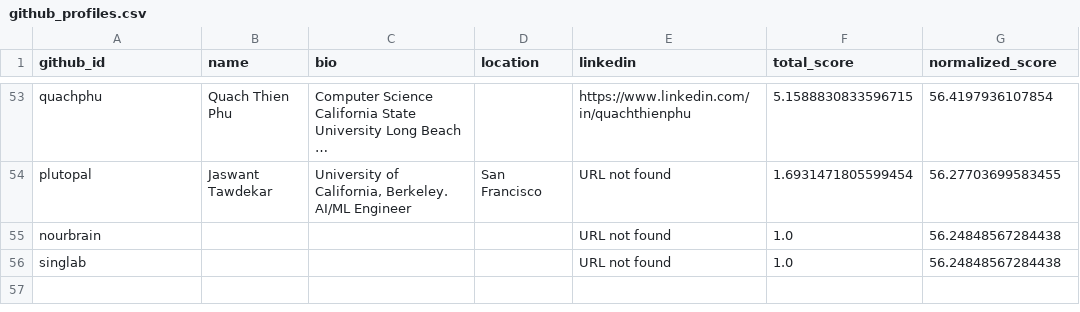
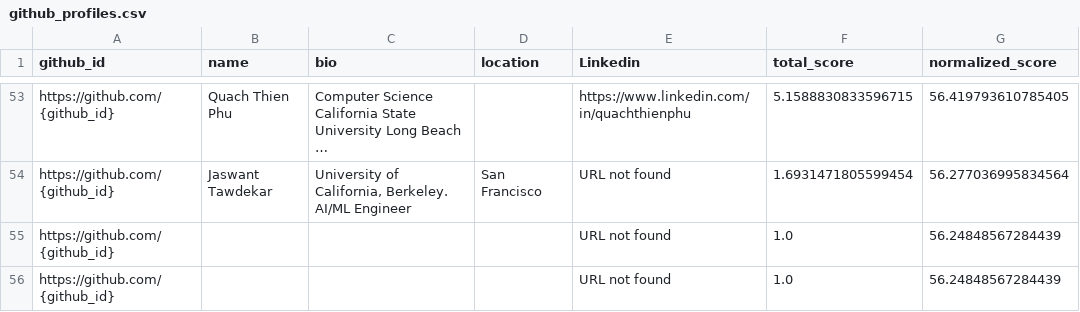
Before and after one commit to aarcee17/AIrecruiter, a CSV file: datalog/github_profiles.csv, drawn as a sheet; only a part is shown, gaps mark what is left out; long unchanged cells end in …; the diff covers the shown part only; the diff names each change by its address in the sheet, - before the commit and + after, or states it on an @@ line.

```diff
--- a/datalog/github_profiles.csv
+++ b/datalog/github_profiles.csv
-E1: linkedin
+E1: Linkedin
-A53 (github_id): quachphu
+A53 (github_id): https://github.com/{github_id}
-G53 (normalized_score): 56.4197936107854
+G53 (normalized_score): 56.419793610785405
-A54 (github_id): plutopal
+A54 (github_id): https://github.com/{github_id}
-G54 (normalized_score): 56.27703699583455
+G54 (normalized_score): 56.277036995834564
-A55 (github_id): nourbrain
+A55 (github_id): https://github.com/{github_id}
-G55:G56 (normalized_score): 56.24848567284438
+G55:G56 (normalized_score): 56.24848567284439
-A56 (github_id): singlab
+A56 (github_id): https://github.com/{github_id}
```
Also changed, not shown: 62 edited cells elsewhere in this file, 9 other files.
